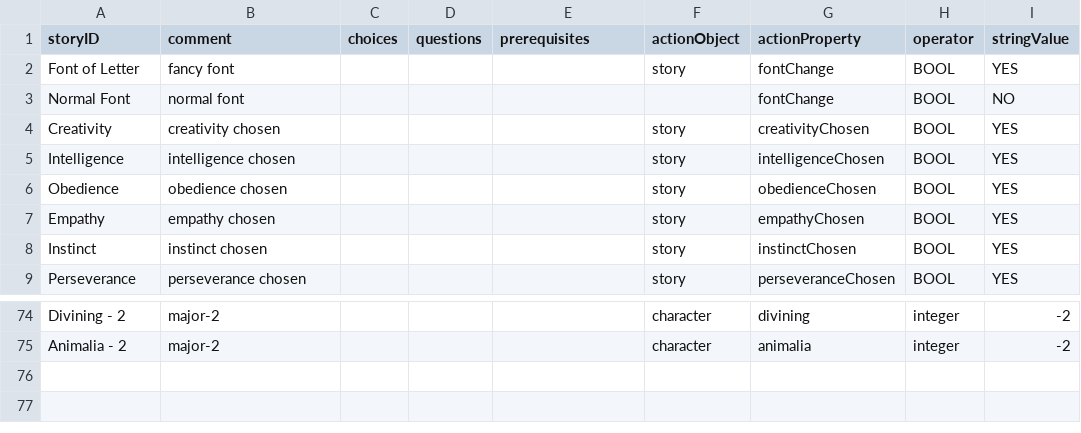
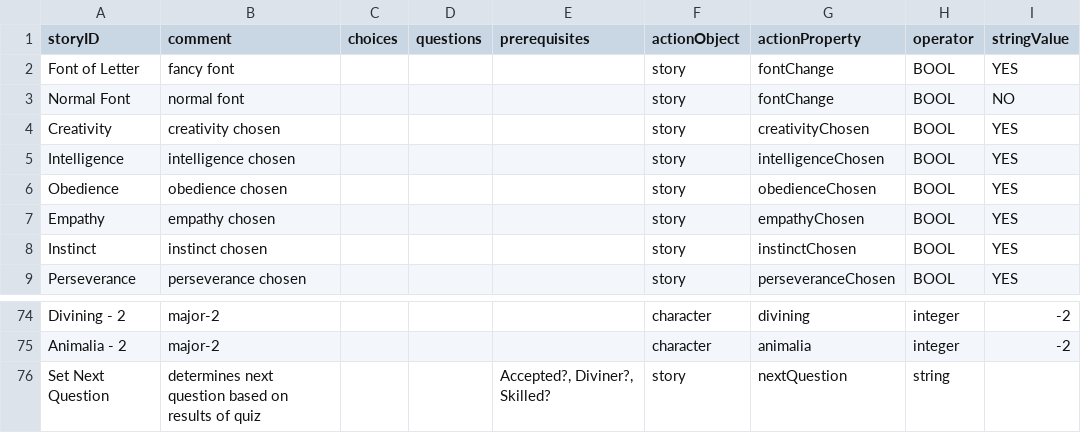
Before and after one commit to amyjoscelyn/woa-quiz, a CSV file: WoAQuiz/WoAQuiz/Effect-Table 1.csv, drawn as a sheet; only a part is shown, gaps mark what is left out.

```diff
--- a/WoAQuiz/WoAQuiz/Effect-Table 1.csv
+++ b/WoAQuiz/WoAQuiz/Effect-Table 1.csv
@@ -2,3 +2,3 @@ storyID,comment,choices,questions,prerequisites,actionObject,actionProperty,oper
 Font of Letter,fancy font,,,,story,fontChange,BOOL,YES
-Normal Font,normal font,,,,,fontChange,BOOL,NO
+Normal Font,normal font,,,,story,fontChange,BOOL,NO
 Creativity,creativity chosen,,,,story,creativityChosen,BOOL,YES
@@ -75 +75,2 @@ Divining - 2,major-2,,,,character,divining,integer,-2
 Animalia - 2,major-2,,,,character,animalia,integer,-2
+Set Next Question,determines next question based on results of quiz,,,"Accepted?, Diviner?, Skilled?",story,nextQuestion,string,
```
Also changed, not shown: WoAQuiz/WoAQuiz/Choice-Table 1.csv, WoAQuiz/WoAQuiz/Prerequisite-Table 1.csv, 2 other files.
